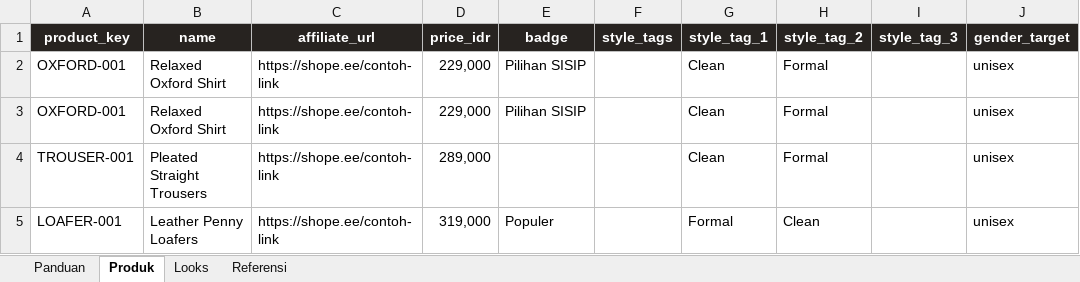
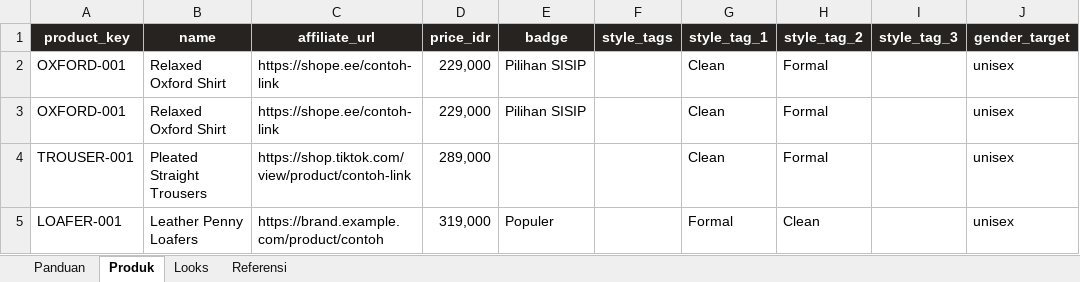
Before and after one commit to albarifirdaus/SISIP, an Excel workbook: assets/templates/sisip-template-import.xlsx, sheet Produk, drawn as a sheet; only a part is shown; values as stored, in another font and other column widths than the file's, no borders; the diff names each change by its address in the sheet, - before the commit and + after, or states it on an @@ line.

Commit message:
feat: support general product websites

```diff
--- a/assets/templates/sisip-template-import.xlsx (sheet Produk)
+++ b/assets/templates/sisip-template-import.xlsx (sheet Produk)
-C4 (affiliate_url): https://shope.ee/contoh-link
+C4 (affiliate_url): https://shop.tiktok.com/view/product/contoh-link
-C5 (affiliate_url): https://shope.ee/contoh-link
+C5 (affiliate_url): https://brand.example.com/product/contoh
```
Also changed, not shown: sheet Panduan, 8 other files.
